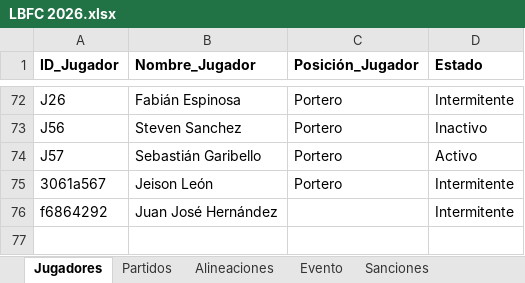
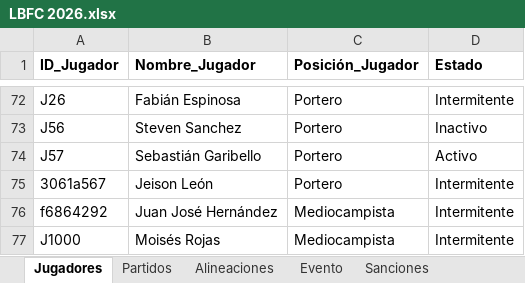
Before and after one commit to Giovanni-rengifo/lbfc-web, an Excel workbook: LBFC 2026.xlsx, sheet Jugadores, drawn as a sheet; only a part is shown, gaps mark what is left out; values as stored, in another font and other column widths than the file's, no borders; charts and pictures not drawn; the diff names each change by its address in the sheet, - before the commit and + after, or states it on an @@ line.

```diff
--- a/LBFC 2026.xlsx (sheet Jugadores)
+++ b/LBFC 2026.xlsx (sheet Jugadores)
-C76 (Posición_Jugador): (empty)
+C76 (Posición_Jugador): Mediocampista
+row 77: J1000 | Moisés Rojas | Mediocampista | Intermitente
```
Also changed, not shown: sheet Alineaciones, sheet Asignación_Pagos, sheet Partidos.
